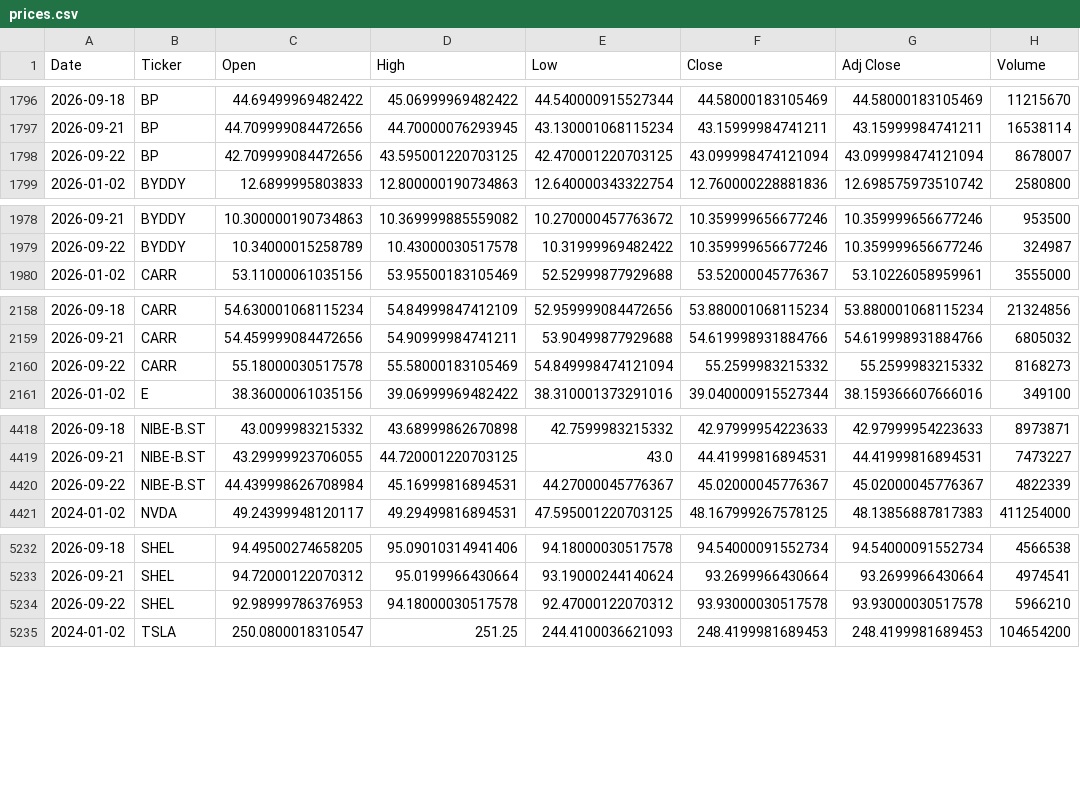
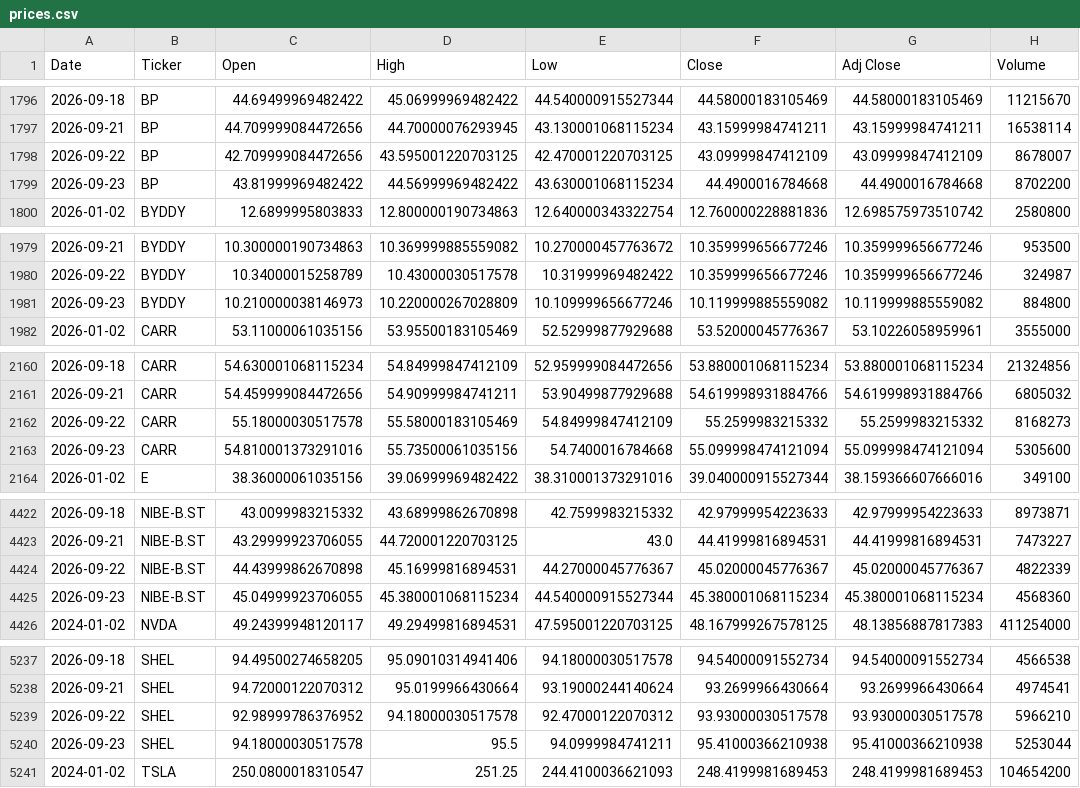
Before and after one commit to icengel91/WebMiningProject, a CSV file: data/raw/prices/prices.csv, drawn as a sheet; only a part is shown, gaps mark what is left out; the diff covers the shown part only.

```diff
--- a/data/raw/prices/prices.csv
+++ b/data/raw/prices/prices.csv
@@ -1797,3 +1797,4 @@ Date,Ticker,Open,High,Low,Close,Adj Close,Volume
 2026-09-21,BP,44.709999084472656,44.70000076293945,43.130001068115234,43.15999984741211,43.15999984741211,16538114
-2026-09-22,BP,42.709999084472656,43.595001220703125,42.470001220703125,43.099998474121094,43.099998474121094,8678007
+2026-09-22,BP,42.709999084472656,43.595001220703125,42.470001220703125,43.09999847412109,43.09999847412109,8678007
+2026-09-23,BP,43.81999969482422,44.56999969482422,43.630001068115234,44.4900016784668,44.4900016784668,8702200
 2026-01-02,BYDDY,12.6899995803833,12.800000190734863,12.640000343322754,12.760000228881836,12.698575973510742,2580800
@@ -1979,2 +1980,3 @@ Date,Ticker,Open,High,Low,Close,Adj Close,Volume
 2026-09-22,BYDDY,10.34000015258789,10.43000030517578,10.31999969482422,10.359999656677246,10.359999656677246,324987
+2026-09-23,BYDDY,10.210000038146973,10.220000267028809,10.109999656677246,10.119999885559082,10.119999885559082,884800
 2026-01-02,CARR,53.11000061035156,53.95500183105469,52.52999877929688,53.52000045776367,53.10226058959961,3555000
@@ -2159,3 +2161,4 @@ Date,Ticker,Open,High,Low,Close,Adj Close,Volume
 2026-09-21,CARR,54.459999084472656,54.90999984741211,53.90499877929688,54.619998931884766,54.619998931884766,6805032
-2026-09-22,CARR,55.18000030517578,55.58000183105469,54.849998474121094,55.2599983215332,55.2599983215332,8168273
+2026-09-22,CARR,55.18000030517578,55.58000183105469,54.84999847412109,55.2599983215332,55.2599983215332,8168273
+2026-09-23,CARR,54.810001373291016,55.73500061035156,54.7400016784668,55.099998474121094,55.099998474121094,5305600
 2026-01-02,E,38.36000061035156,39.06999969482422,38.310001373291016,39.040000915527344,38.159366607666016,349100
@@ -4419,3 +4423,4 @@ Date,Ticker,Open,High,Low,Close,Adj Close,Volume
 2026-09-21,NIBE-B.ST,43.29999923706055,44.720001220703125,43.0,44.41999816894531,44.41999816894531,7473227
-2026-09-22,NIBE-B.ST,44.439998626708984,45.16999816894531,44.27000045776367,45.02000045776367,45.02000045776367,4822339
+2026-09-22,NIBE-B.ST,44.43999862670898,45.16999816894531,44.27000045776367,45.02000045776367,45.02000045776367,4822339
+2026-09-23,NIBE-B.ST,45.04999923706055,45.380001068115234,44.540000915527344,45.380001068115234,45.380001068115234,4568360
 2024-01-02,NVDA,49.24399948120117,49.29499816894531,47.595001220703125,48.167999267578125,48.13856887817383,411254000
@@ -5233,3 +5238,4 @@ Date,Ticker,Open,High,Low,Close,Adj Close,Volume
 2026-09-21,SHEL,94.72000122070312,95.0199966430664,93.19000244140624,93.2699966430664,93.2699966430664,4974541
-2026-09-22,SHEL,92.98999786376953,94.18000030517578,92.47000122070312,93.93000030517578,93.93000030517578,5966210
+2026-09-22,SHEL,92.98999786376952,94.18000030517578,92.47000122070312,93.93000030517578,93.93000030517578,5966210
+2026-09-23,SHEL,94.18000030517578,95.5,94.0999984741211,95.41000366210938,95.41000366210938,5253044
 2024-01-02,TSLA,250.0800018310547,251.25,244.4100036621093,248.4199981689453,248.4199981689453,104654200
```
Also changed, not shown: 5 added rows elsewhere in this file, 1 other file.
